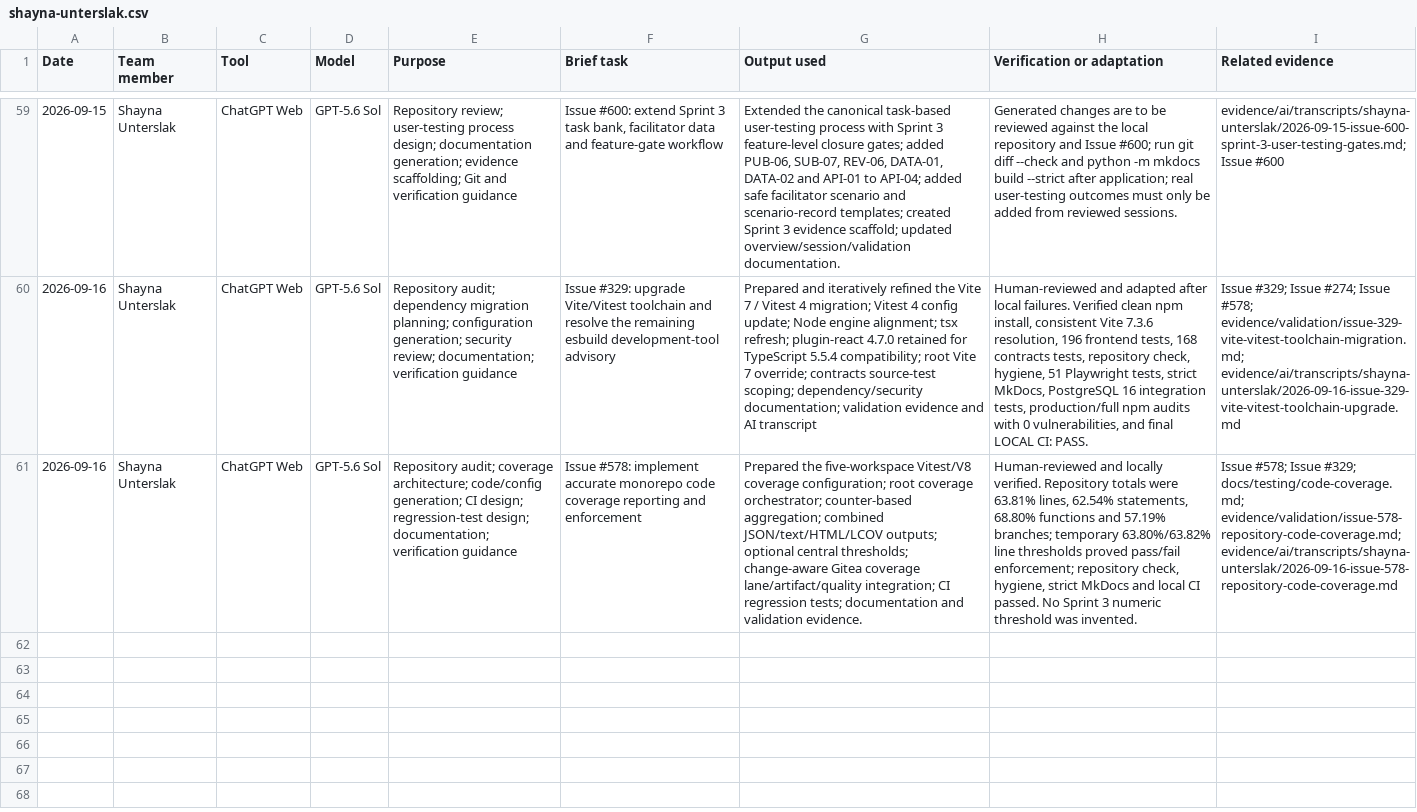
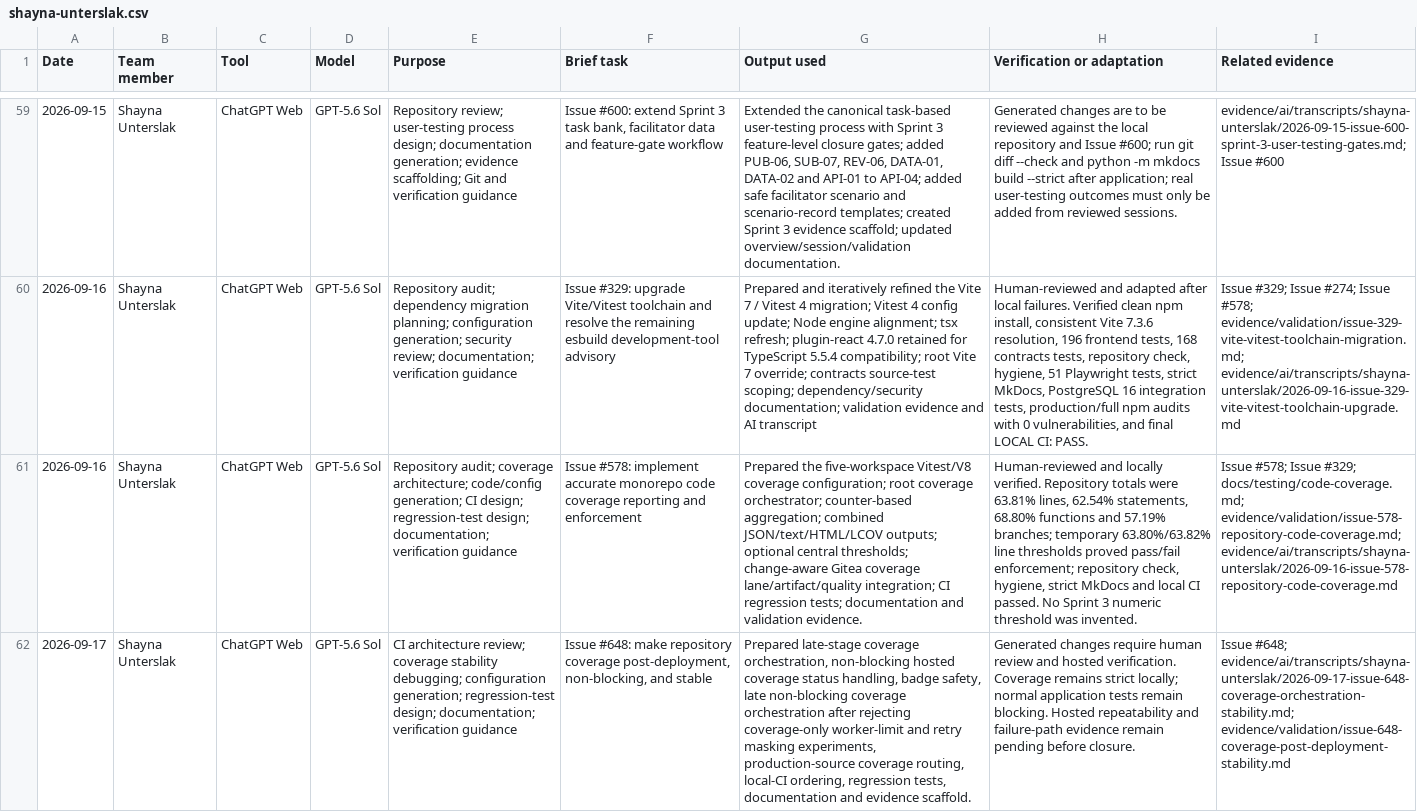
Before and after one commit to NadavSundy/Sport-Analytics-Tool, a CSV file: evidence/ai/registers/shayna-unterslak.csv, drawn as a sheet; only a part is shown, gaps mark what is left out; the diff names each change by its address in the sheet, - before the commit and + after, or states it on an @@ line.

```diff
--- a/evidence/ai/registers/shayna-unterslak.csv
+++ b/evidence/ai/registers/shayna-unterslak.csv
+row 62: 2026-09-17 | Shayna Unterslak | ChatGPT Web | GPT-5.6 Sol | CI architecture review; coverage stability debugging; configuration generation; regression-test design; documentation; verification guidance | Issue #648: make repository coverage post-deployment, non-blocking, and stable | Prepared late-stage coverage orchestration, non-blocking hosted coverage status handling, badge safety, late non-blocking coverage orchestration after rejecting coverage-only worker-limit and retry masking experiments, production-source coverage routing, local-CI ordering, regression tests, documentation and evidence scaffold. | Generated changes require human review and hosted verification. Coverage remains strict locally; normal application tests remain blocking. Hosted repeatability and failure-path evidence remain pending before closure. | Issue #648; evidence/ai/transcripts/shayna-unterslak/2026-09-17-issue-648-coverage-orchestration-stability.md; evidence/validation/issue-648-coverage-post-deployment-stability.md
```
Also changed, not shown: 10 other files.
